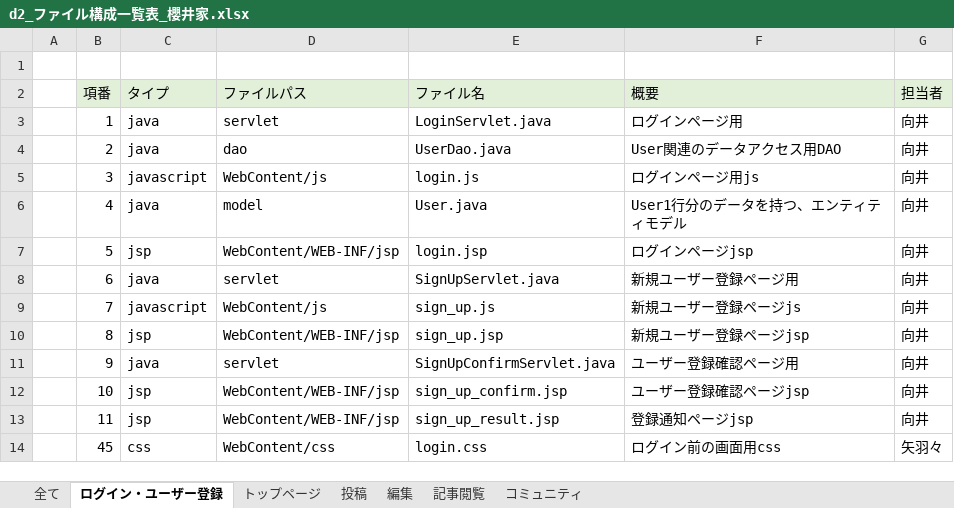
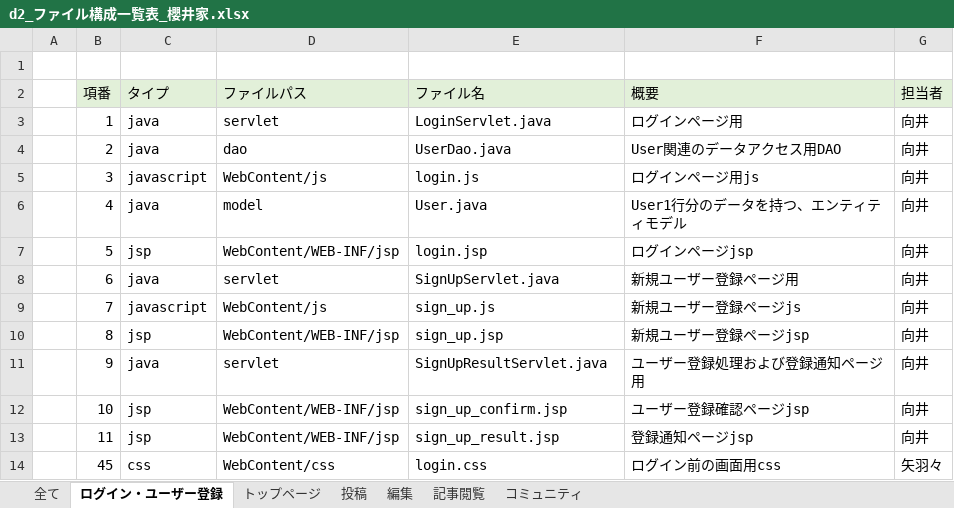
Before and after one commit to dojo2023/D-2, an Excel workbook: doc/d2_ファイル構成一覧表_櫻井家.xlsx, sheet ログイン・ユーザー登録, drawn as a sheet; values as stored, in another font and other column widths than the file's, no borders; the diff names each change by its address in the sheet, - before the commit and + after, or states it on an @@ line.

Commit message:
Update d2_ファイル構成一覧表_櫻井家.xlsx

```diff
--- a/doc/d2_ファイル構成一覧表_櫻井家.xlsx (sheet ログイン・ユーザー登録)
+++ b/doc/d2_ファイル構成一覧表_櫻井家.xlsx (sheet ログイン・ユーザー登録)
-E11 (ファイル名): SignUpConfirmServlet.java
+E11 (ファイル名): SignUpResultServlet.java
-F11 (概要): ユーザー登録確認ページ用
+F11 (概要): ユーザー登録処理および登録通知ページ用
```
Also changed, not shown: sheet 全て.
